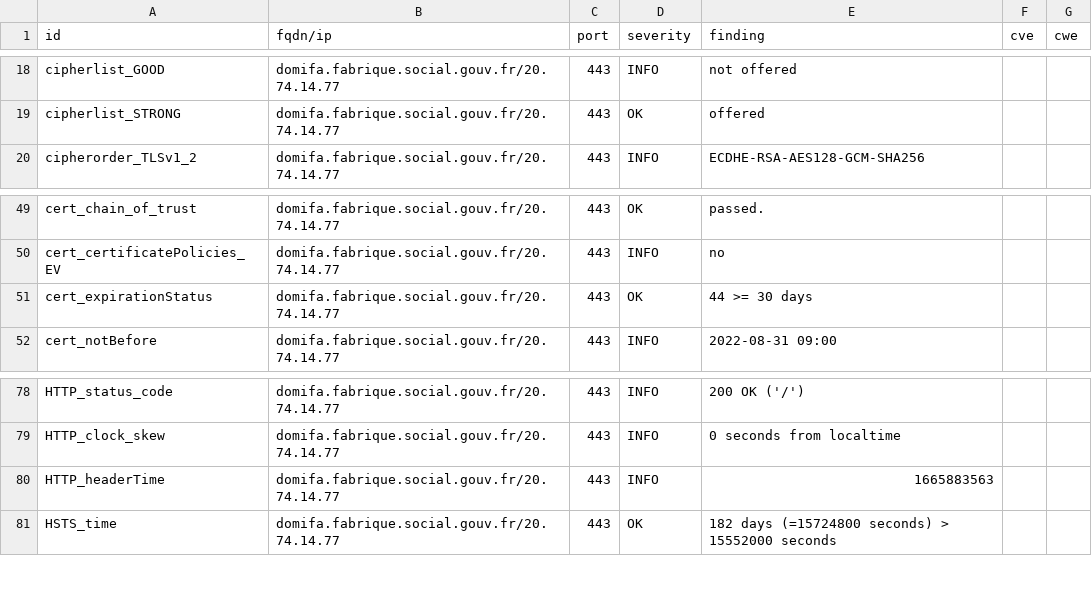
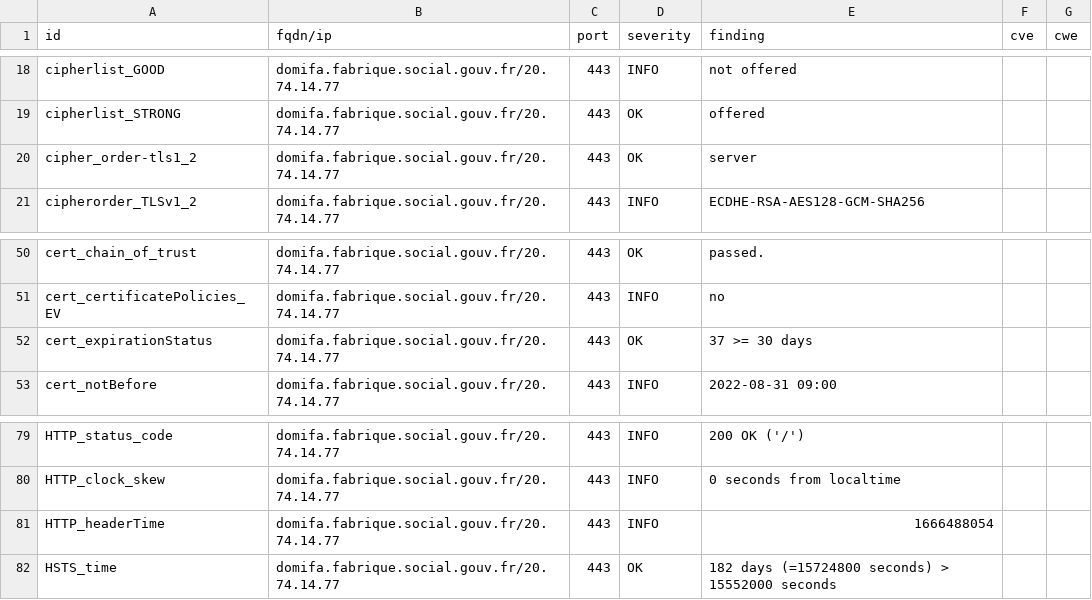
Before and after one commit to ClementNumericite/dashlord-fabrique, a CSV file: results/aHR0cHM6Ly9kb21pZmEuZmFicmlxdWUuc29jaWFsLmdvdXYuZnI=/testssl.csv, drawn as a sheet; only a part is shown, gaps mark what is left out.

Commit message:
update: https://domifa.fabrique.social.gouv.fr

```diff
--- a/results/aHR0cHM6Ly9kb21pZmEuZmFicmlxdWUuc29jaWFsLmdvdXYuZnI=/testssl.csv
+++ b/results/aHR0cHM6Ly9kb21pZmEuZmFicmlxdWUuc29jaWFsLmdvdXYuZnI=/testssl.csv
@@ -19,2 +19,3 @@
 "cipherlist_STRONG","domifa.fabrique.social.gouv.fr/20.74.14.77","443","OK","offered","",""
+"cipher_order-tls1_2","domifa.fabrique.social.gouv.fr/20.74.14.77","443","OK","server","",""
 "cipherorder_TLSv1_2","domifa.fabrique.social.gouv.fr/20.74.14.77","443","INFO","ECDHE-RSA-AES128-GCM-SHA256","",""
@@ -50,3 +51,3 @@
 "cert_certificatePolicies_EV","domifa.fabrique.social.gouv.fr/20.74.14.77","443","INFO","no","",""
-"cert_expirationStatus","domifa.fabrique.social.gouv.fr/20.74.14.77","443","OK","44 >= 30 days","",""
+"cert_expirationStatus","domifa.fabrique.social.gouv.fr/20.74.14.77","443","OK","37 >= 30 days","",""
 "cert_notBefore","domifa.fabrique.social.gouv.fr/20.74.14.77","443","INFO","2022-08-31 09:00","",""
@@ -79,3 +80,3 @@
 "HTTP_clock_skew","domifa.fabrique.social.gouv.fr/20.74.14.77","443","INFO","0 seconds from localtime","",""
-"HTTP_headerTime","domifa.fabrique.social.gouv.fr/20.74.14.77","443","INFO","1665883563","",""
+"HTTP_headerTime","domifa.fabrique.social.gouv.fr/20.74.14.77","443","INFO","1666488054","",""
 "HSTS_time","domifa.fabrique.social.gouv.fr/20.74.14.77","443","OK","182 days (=15724800 seconds) > 15552000 seconds","",""
```
Also changed, not shown: 8 other files.
